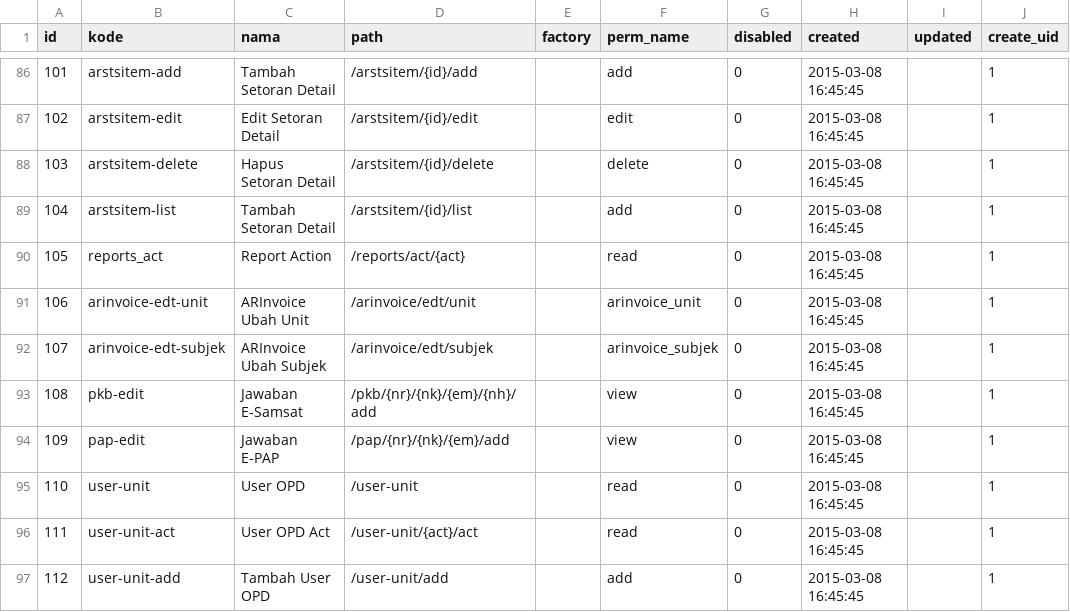
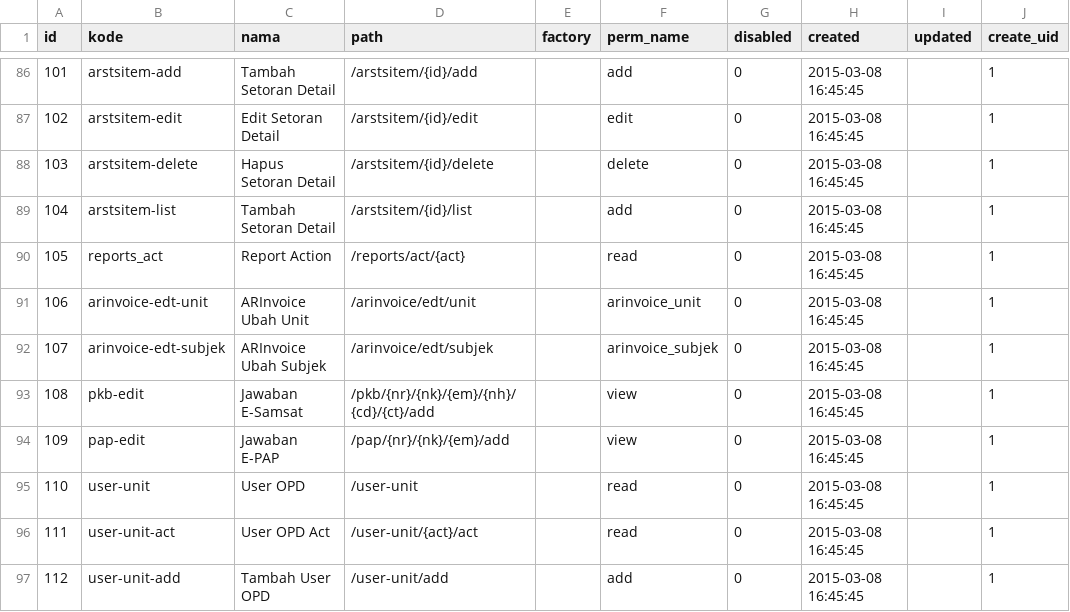
Before and after one commit to aagusti/e-sipkd, a CSV file: esipkd/scripts/data/route.csv, drawn as a sheet; only a part is shown, gaps mark what is left out.

```diff
--- a/esipkd/scripts/data/route.csv
+++ b/esipkd/scripts/data/route.csv
@@ -92,3 +92,3 @@ id,kode,nama,path,factory,perm_name,disabled,created,updated,create_uid
 107,"arinvoice-edt-subjek","ARInvoice Ubah Subjek","/arinvoice/edt/subjek",,"arinvoice_subjek",0,"2015-03-08 16:45:45",,1
-108,"pkb-edit","Jawaban E-Samsat","/pkb/{nr}/{nk}/{em}/{nh}/add",,"view",0,"2015-03-08 16:45:45",,1
+108,"pkb-edit","Jawaban E-Samsat","/pkb/{nr}/{nk}/{em}/{nh}/{cd}/{ct}/add",,"view",0,"2015-03-08 16:45:45",,1
 109,"pap-edit","Jawaban E-PAP","/pap/{nr}/{nk}/{em}/add",,"view",0,"2015-03-08 16:45:45",,1
```
Also changed, not shown: 14 other files.
